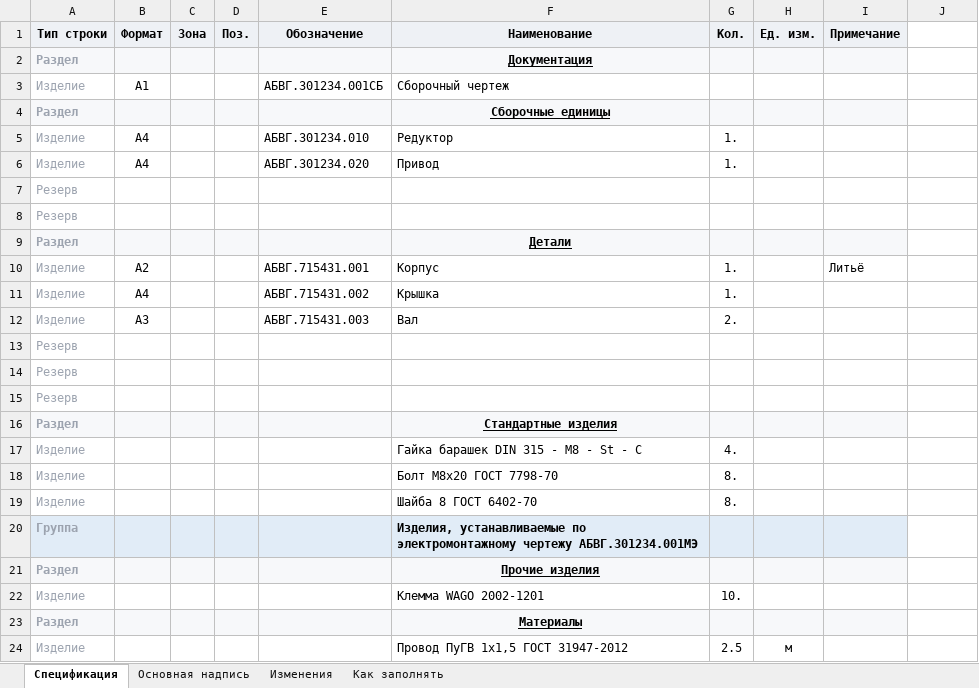
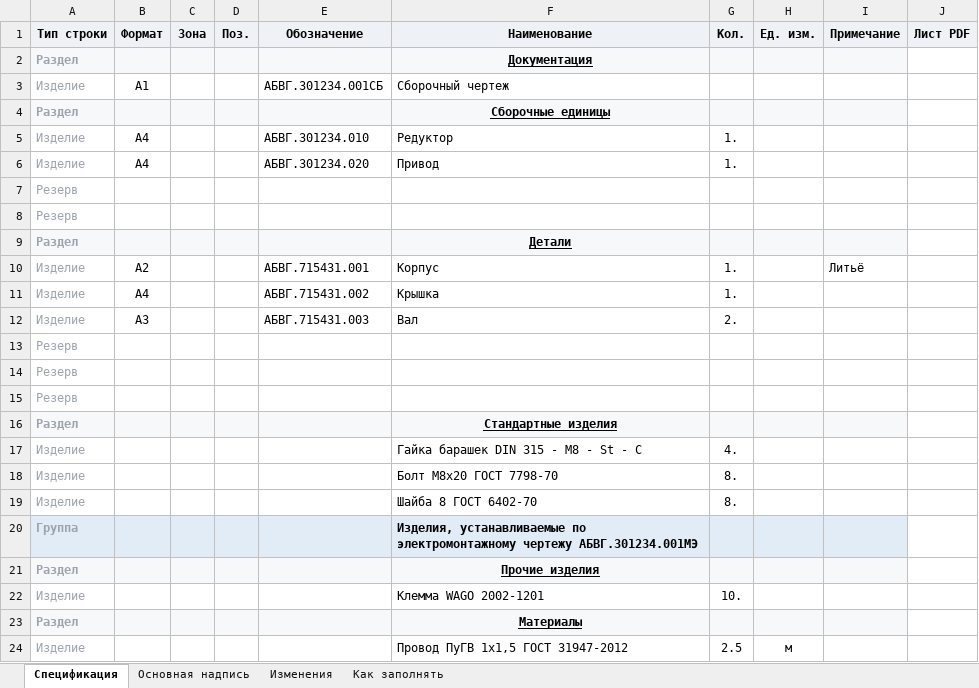
Before and after one commit to posmis/InventorGostSpec, an Excel workbook: docs/Пример спецификации.xlsx, sheet Спецификация, drawn as a sheet; values as stored, in another font and other column widths than the file's, no borders; the diff names each change by its address in the sheet, - before the commit and + after, or states it on an @@ line.

```diff
--- a/docs/Пример спецификации.xlsx (sheet Спецификация)
+++ b/docs/Пример спецификации.xlsx (sheet Спецификация)
-J1: (empty)
+J1: Лист PDF
-J1 fill: none
+J1 fill: #EEF1F5
```
Also changed, not shown: sheet Как заполнять, sheet Основная надпись, 20 other files.
